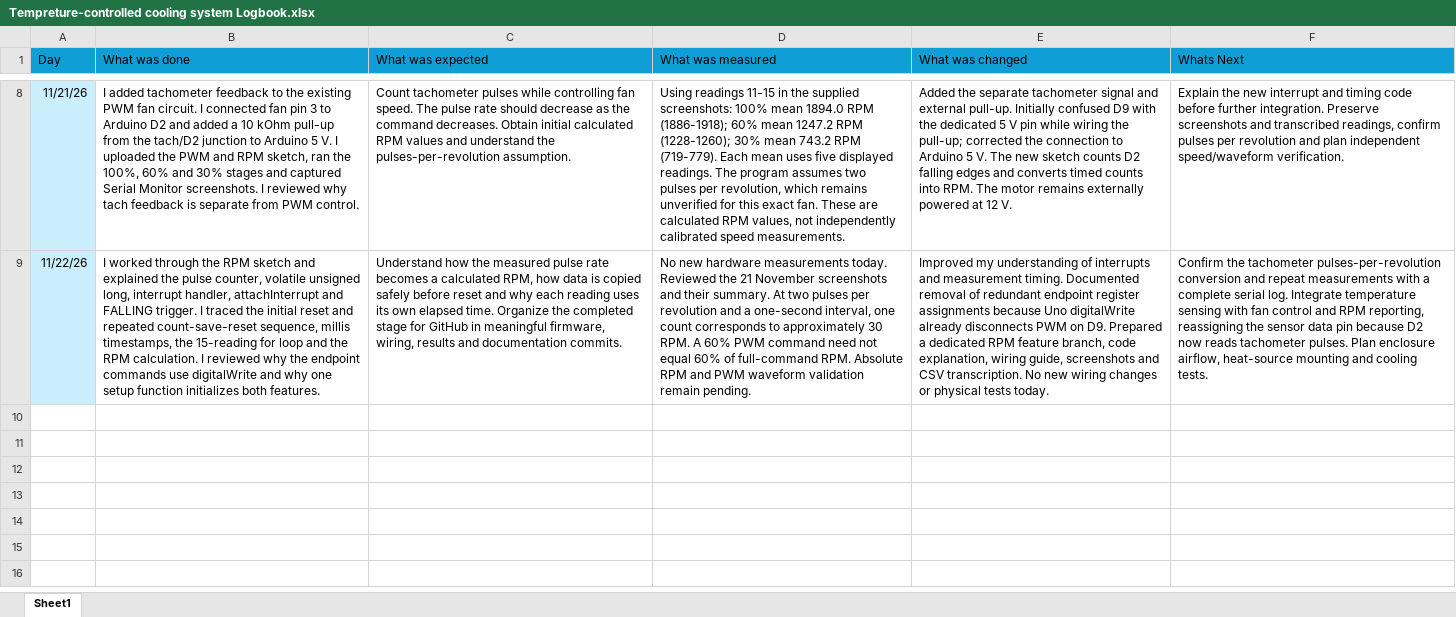
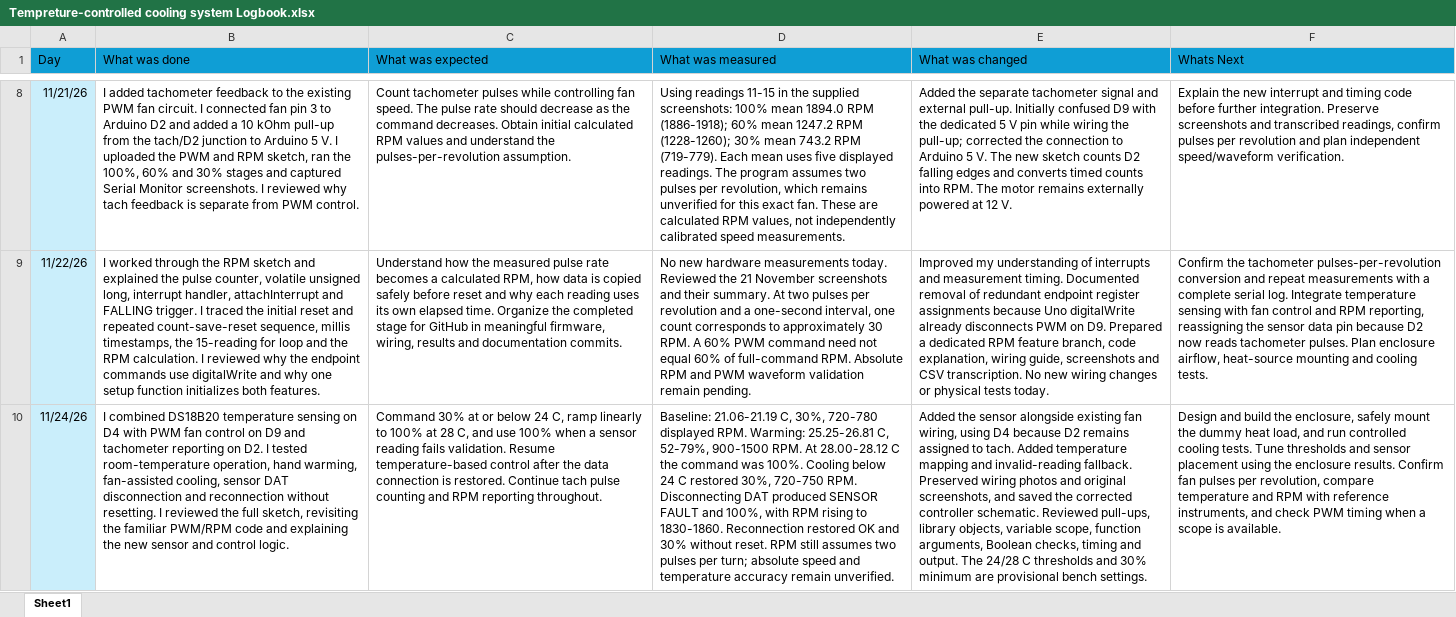
Before and after one commit to Kotakaari/Temperature-controlled-cooling-system-for-small-compute-enclosure, an Excel workbook: Docs/Excel Files/Tempreture-controlled cooling system Logbook.xlsx, sheet Sheet1, drawn as a sheet; only a part is shown, gaps mark what is left out; values as stored, in another font and other column widths than the file's, no borders; the diff names each change by its address in the sheet, - before the commit and + after, or states it on an @@ line.

Commit message:
Log controller integration tests and code review

```diff
--- a/Docs/Excel Files/Tempreture-controlled cooling system Logbook.xlsx (sheet Sheet1)
+++ b/Docs/Excel Files/Tempreture-controlled cooling system Logbook.xlsx (sheet Sheet1)
+row 10: 11/24/26 | I combined DS18B20 temperature sensing on D4 with PWM fan control on D9 and tachometer reporting on D2. I tested room-temperature operation, hand warming, fan-assisted cooling, sensor DAT disconnection and reconnection without resetting. I reviewed the full sketch, revisiting the familiar PWM/RPM code and explaining the new sensor and control logic. | Command 30% at or below 24 C, ramp linearly to 100% at 28 C, and use 100% when a sensor reading fails validation. Resume temperature-based control after the data connection is restored. Continue tach pulse counting and RPM reporting throughout. | Baseline: 21.06-21.19 C, 30%, 720-780 displayed RPM. Warming: 25.25-26.81 C, 52-79%, 900-1500 RPM. At 28.00-28.12 C the command was 100%. Cooling below 24 C restored 30%, 720-750 RPM. Disconnecting DAT produced SENSOR FAULT and 100%, with RPM rising to 1830-1860. Reconnection restored OK and 30% without reset. RPM still assumes two pulses per turn; absolute speed and temperature accuracy remain unverified. | Added the sensor alongside existing fan wiring, using D4 because D2 remains assigned to tach. Added temperature mapping and invalid-reading fallback. Preserved wiring photos and original screenshots, and saved the corrected controller schematic. Reviewed pull-ups, library objects, variable scope, function arguments, Boolean checks, timing and output. The 24/28 C thresholds and 30% minimum are provisional bench settings. | Design and build the enclosure, safely mount the dummy heat load, and run controlled cooling tests. Tune thresholds and sensor placement using the enclosure results. Confirm fan pulses per revolution, compare temperature and RPM with reference instruments, and check PWM timing when a scope is available.
```
